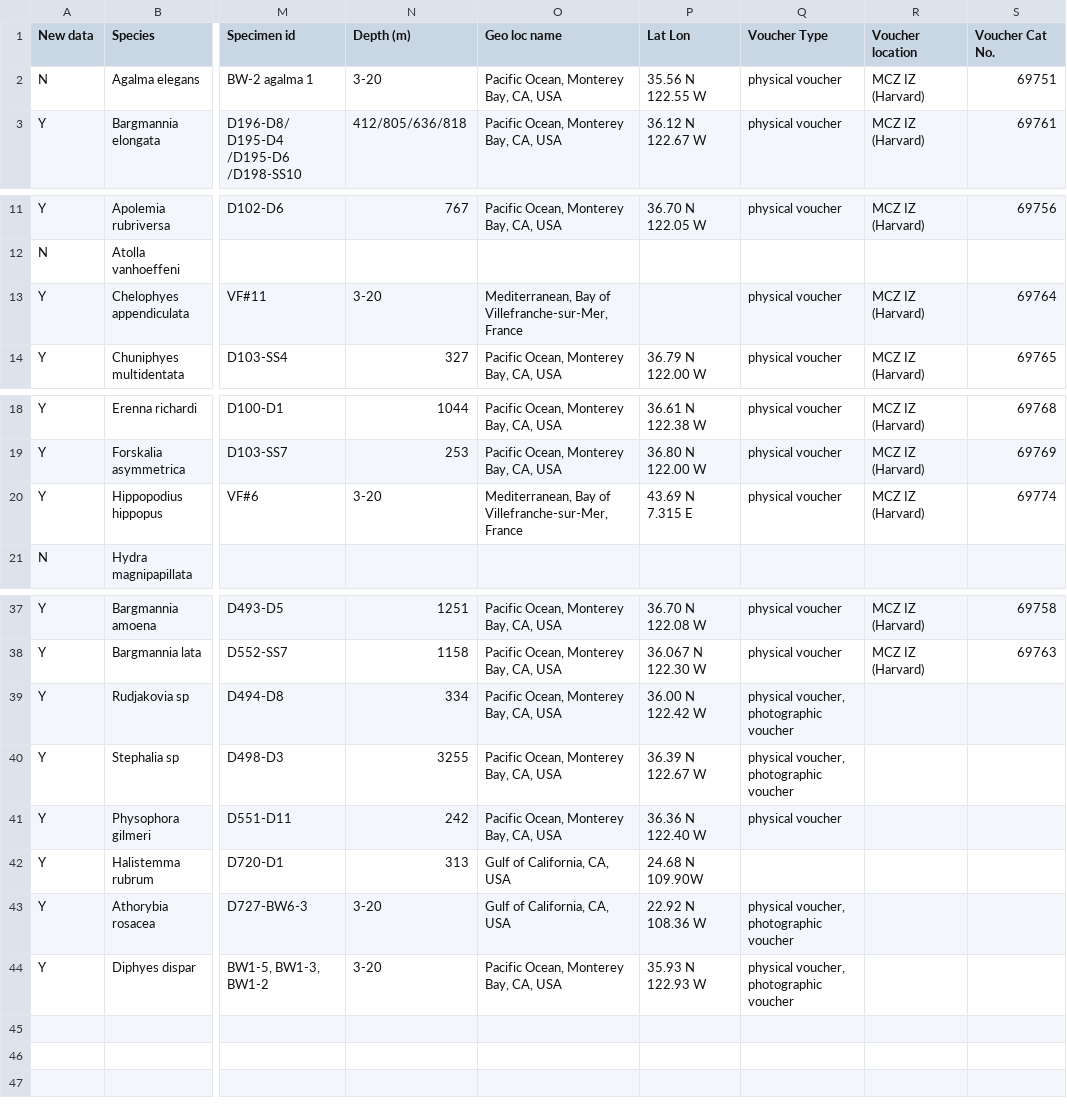
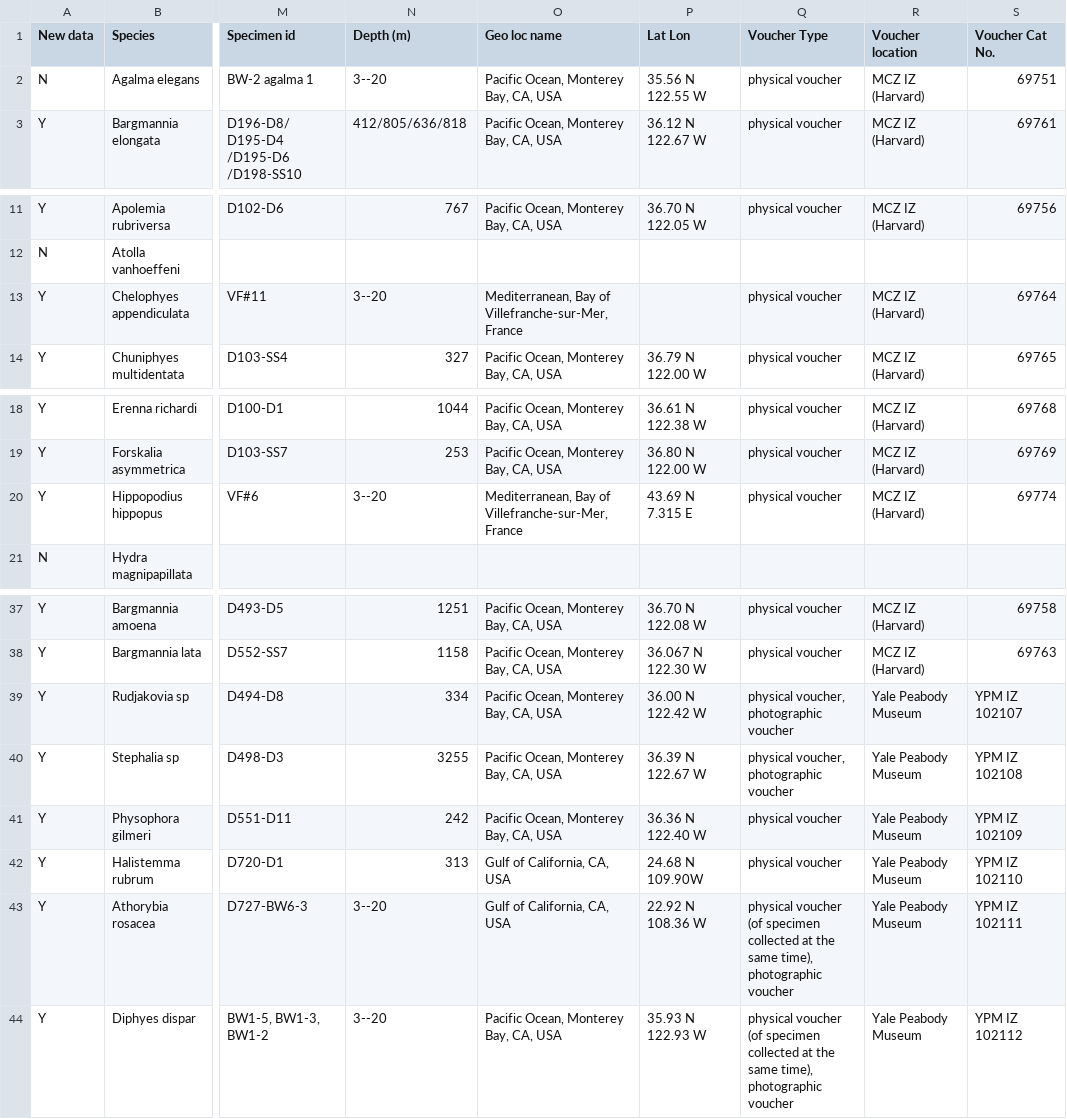
Before and after one commit to caseywdunn/siphonophore_phylogeny_2017, a CSV file: supplementary_info/Supplementary_data_1_Specimen_data.csv, drawn as a sheet; only a part is shown, gaps mark what is left out; the diff names each change by its address in the sheet, - before the commit and + after, or states it on an @@ line.

Commit message:
added Yale Peabody accession numbers

```diff
--- a/supplementary_info/Supplementary_data_1_Specimen_data.csv
+++ b/supplementary_info/Supplementary_data_1_Specimen_data.csv
-N2 (Depth (m)): 3-20
+N2 (Depth (m)): 3--20
-N13 (Depth (m)): 3-20
+N13 (Depth (m)): 3--20
-N20 (Depth (m)): 3-20
+N20 (Depth (m)): 3--20
-R39:R44 (Voucher location): (empty)
+R39:R44 (Voucher location): Yale Peabody Museum
-S39 (Voucher Cat No.): (empty)
+S39 (Voucher Cat No.): YPM IZ 102107
-S40 (Voucher Cat No.): (empty)
+S40 (Voucher Cat No.): YPM IZ 102108
-S41 (Voucher Cat No.): (empty)
+S41 (Voucher Cat No.): YPM IZ 102109
-Q42 (Voucher Type): (empty)
+Q42 (Voucher Type): physical voucher
-S42 (Voucher Cat No.): (empty)
+S42 (Voucher Cat No.): YPM IZ 102110
-N43:N44 (Depth (m)): 3-20
+N43:N44 (Depth (m)): 3--20
-Q43:Q44 (Voucher Type): physical voucher, photographic voucher
+Q43:Q44 (Voucher Type): physical voucher (of specimen collected at the same time), photographic voucher
-S43 (Voucher Cat No.): (empty)
+S43 (Voucher Cat No.): YPM IZ 102111
-S44 (Voucher Cat No.): (empty)
+S44 (Voucher Cat No.): YPM IZ 102112
```
